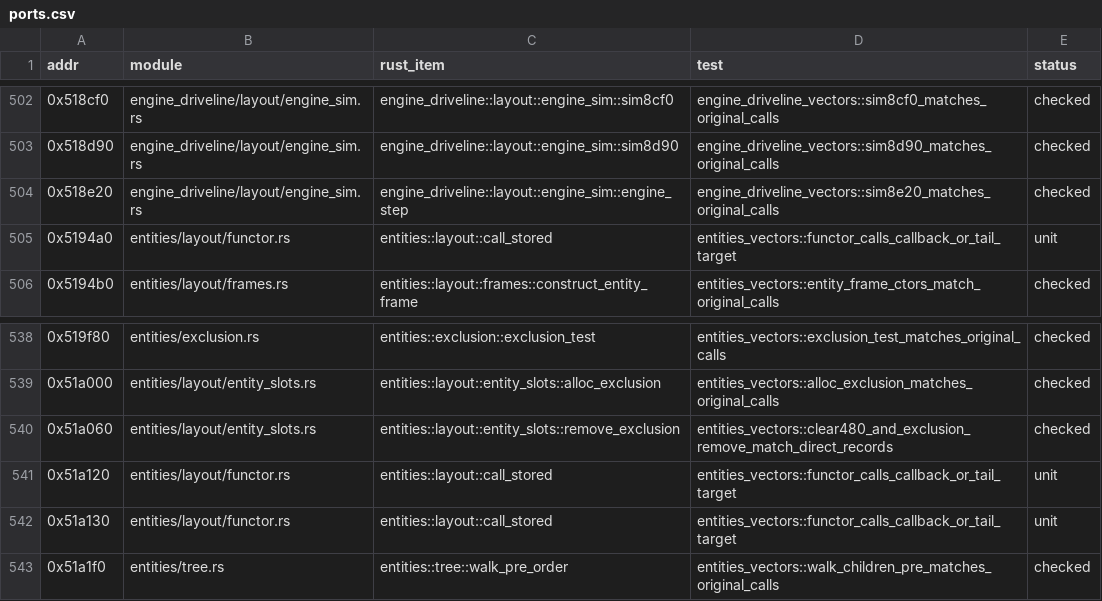
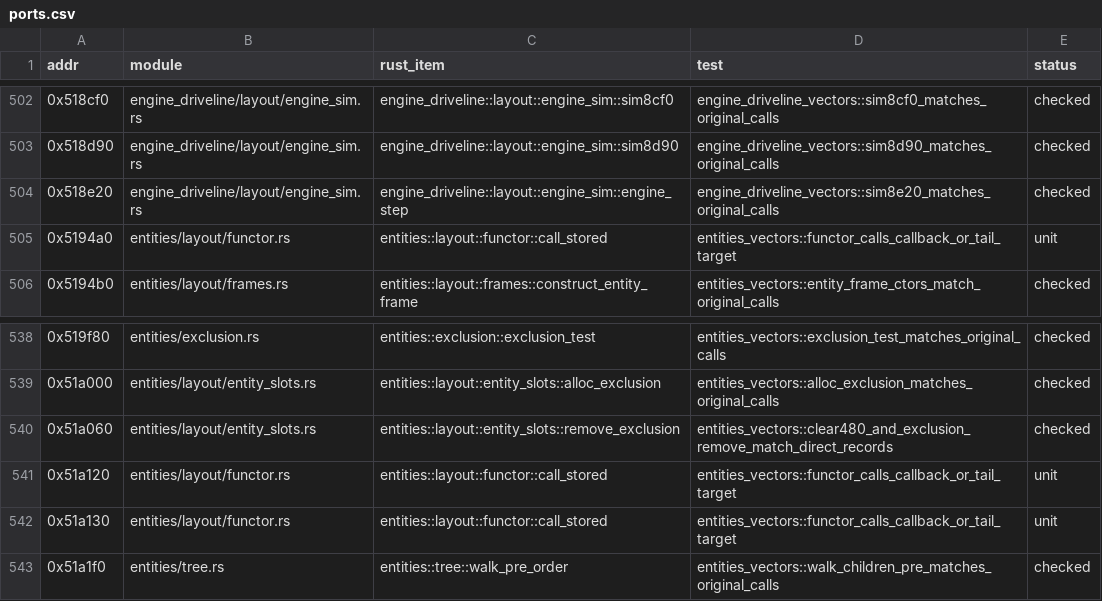
Before and after one commit to JodusNodus/openrbr, a CSV file: crates/rbr-physics/ports.csv, drawn as a sheet; only a part is shown, gaps mark what is left out.

Commit message:
ports.csv: functor item path

```diff
--- a/crates/rbr-physics/ports.csv
+++ b/crates/rbr-physics/ports.csv
@@ -504,3 +504,3 @@ addr,module,rust_item,test,status
 0x518e20,engine_driveline/layout/engine_sim.rs,engine_driveline::layout::engine_sim::engine_step,engine_driveline_vectors::sim8e20_matches_original_calls,checked
-0x5194a0,entities/layout/functor.rs,entities::layout::call_stored,entities_vectors::functor_calls_callback_or_tail_target,unit
+0x5194a0,entities/layout/functor.rs,entities::layout::functor::call_stored,entities_vectors::functor_calls_callback_or_tail_target,unit
 0x5194b0,entities/layout/frames.rs,entities::layout::frames::construct_entity_frame,entities_vectors::entity_frame_ctors_match_original_calls,checked
@@ -540,4 +540,4 @@ addr,module,rust_item,test,status
 0x51a060,entities/layout/entity_slots.rs,entities::layout::entity_slots::remove_exclusion,entities_vectors::clear480_and_exclusion_remove_match_direct_records,checked
-0x51a120,entities/layout/functor.rs,entities::layout::call_stored,entities_vectors::functor_calls_callback_or_tail_target,unit
-0x51a130,entities/layout/functor.rs,entities::layout::call_stored,entities_vectors::functor_calls_callback_or_tail_target,unit
+0x51a120,entities/layout/functor.rs,entities::layout::functor::call_stored,entities_vectors::functor_calls_callback_or_tail_target,unit
+0x51a130,entities/layout/functor.rs,entities::layout::functor::call_stored,entities_vectors::functor_calls_callback_or_tail_target,unit
 0x51a1f0,entities/tree.rs,entities::tree::walk_pre_order,entities_vectors::walk_children_pre_matches_original_calls,checked
```
